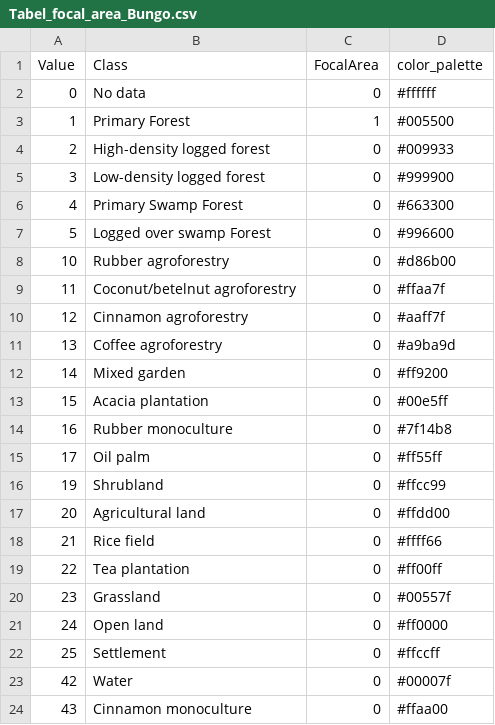
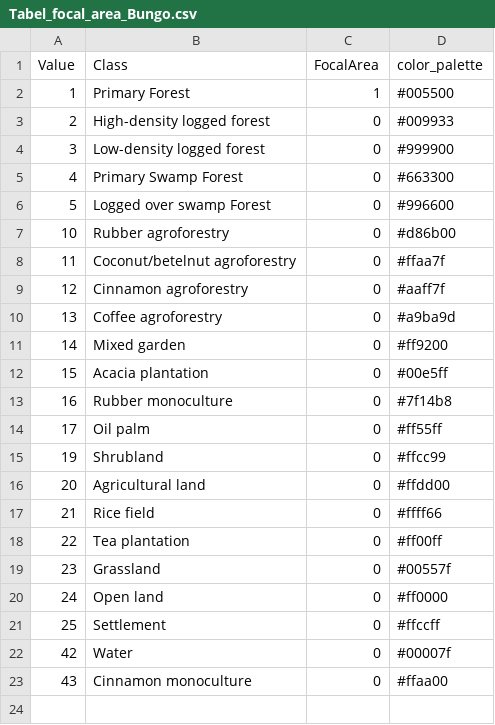
Before and after one commit to icraf-indonesia/lumens-shiny, a CSV file: data/table/Tabel_focal_area_Bungo.csv, drawn as a sheet; the diff names each change by its address in the sheet, - before the commit and + after, or states it on an @@ line.

Commit message:
update app quesc script; remove no data value in tabel focal csv

```diff
--- a/data/table/Tabel_focal_area_Bungo.csv
+++ b/data/table/Tabel_focal_area_Bungo.csv
-row 2: 0 | No data | 0 | #ffffff
```
Also changed, not shown: 1 other file.
